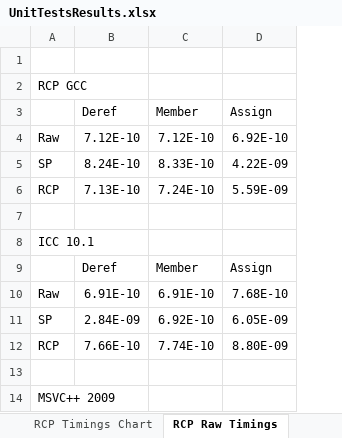
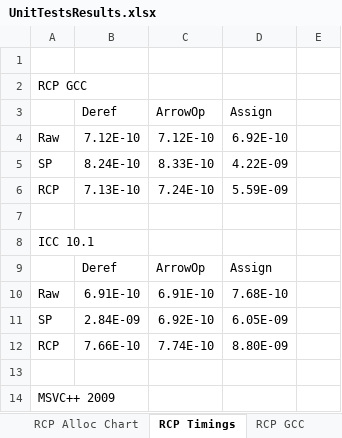
Before and after one commit to bartlettroscoe/TeuchosMMDocs, an Excel workbook: memory_management_report/results/UnitTimings/UnitTestsResults.xlsx, sheet RCP Timings, drawn as a sheet; only a part is shown; values as stored, in another font and other column widths than the file's, no borders; the diff covers the shown part only; the diff names each change by its address in the sheet, - before the commit and + after, or states it on an @@ line.

```diff
--- a/memory_management_report/results/UnitTimings/UnitTestsResults.xlsx (sheet RCP Timings)
+++ b/memory_management_report/results/UnitTimings/UnitTestsResults.xlsx (sheet RCP Timings)
-sheet tab: RCP Raw Timings
+sheet tab: RCP Timings
+sheet tab: RCP Alloc Chart
+column E, empty
-C3: Member
+C3: ArrowOp
-C9 (ArrowOp): Member
+C9 (ArrowOp): ArrowOp
```
Also changed, not shown: 18 added rows and 1 edited cell elsewhere in this sheet, charts or pictures, 3 other files.
